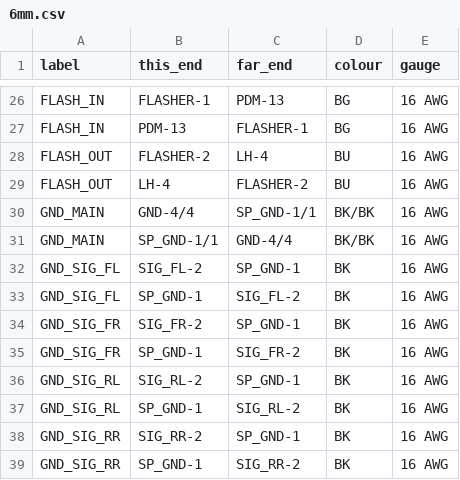
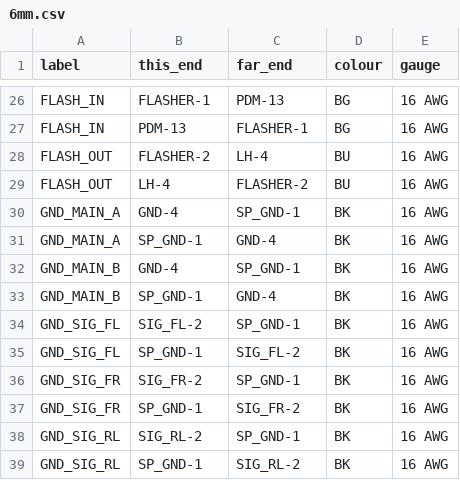
Before and after one commit to mkhnsn/kz305, a CSV file: docs/labels/6mm.csv, drawn as a sheet; only a part is shown, gaps mark what is left out; the shorter side is filled out with more unchanged rows.

```diff
--- a/docs/labels/6mm.csv
+++ b/docs/labels/6mm.csv
@@ -29,4 +29,6 @@ FLASH_OUT,FLASHER-2,LH-4,BU,16 AWG
 FLASH_OUT,LH-4,FLASHER-2,BU,16 AWG
-GND_MAIN,GND-4/4,SP_GND-1/1,BK/BK,16 AWG
-GND_MAIN,SP_GND-1/1,GND-4/4,BK/BK,16 AWG
+GND_MAIN_A,GND-4,SP_GND-1,BK,16 AWG
+GND_MAIN_A,SP_GND-1,GND-4,BK,16 AWG
+GND_MAIN_B,GND-4,SP_GND-1,BK,16 AWG
+GND_MAIN_B,SP_GND-1,GND-4,BK,16 AWG
 GND_SIG_FL,SIG_FL-2,SP_GND-1,BK,16 AWG
```
Also changed, not shown: docs/labels/9mm.csv, 7 other files.
